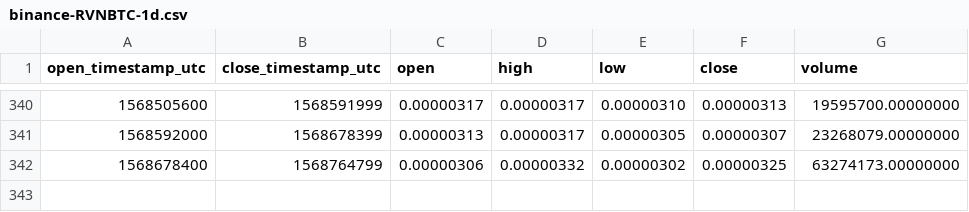
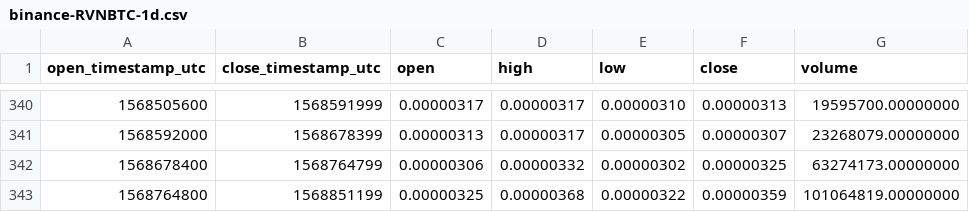
Before and after one commit to cryptobigbro/binance-RVNBTC, a CSV file: binance-RVNBTC-1d.csv, drawn as a sheet; only a part is shown, gaps mark what is left out; the diff names each change by its address in the sheet, - before the commit and + after, or states it on an @@ line.

```diff
--- a/binance-RVNBTC-1d.csv
+++ b/binance-RVNBTC-1d.csv
+row 343: 1568764800 | 1568851199 | 0.00000325 | 0.00000368 | 0.00000322 | 0.00000359 | 101064819.00000000
```
Also changed, not shown: binance-RVNBTC-1h.csv, binance-RVNBTC-1w.csv.
